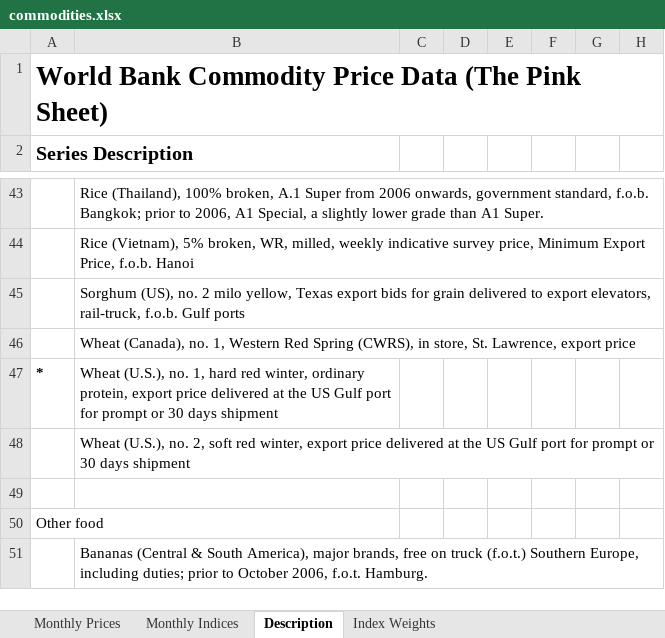
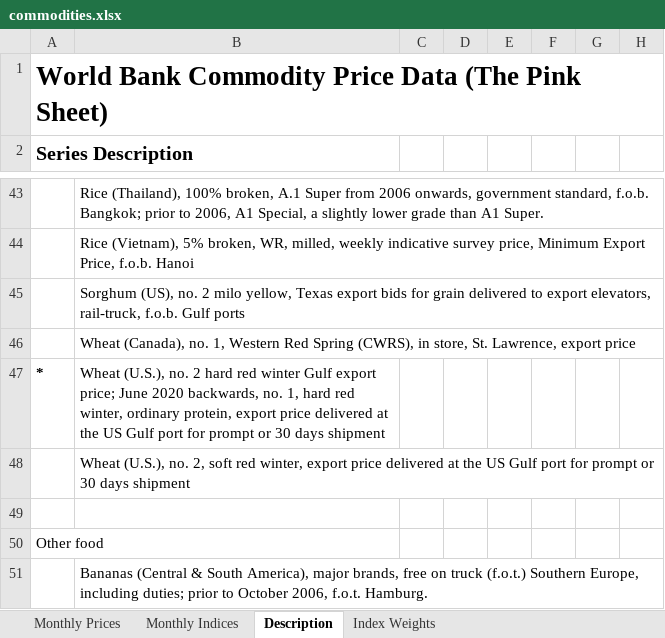
Before and after one commit to markschaver/Commodities, an Excel workbook: commodities.xlsx, sheet Description, drawn as a sheet; only a part is shown, gaps mark what is left out; values as stored, in another font and other column widths than the file's, no borders; the diff names each change by its address in the sheet, - before the commit and + after, or states it on an @@ line.

```diff
--- a/commodities.xlsx (sheet Description)
+++ b/commodities.xlsx (sheet Description)
-B47: …(U.S.), no. 1, hard…
+B47: …(U.S.), no. 2 hard red winter Gulf export price; June 2020 backwards, no. 1, hard…
```
Also changed, not shown: sheet Monthly Prices, sheet Monthly Indices, 11 other files.
